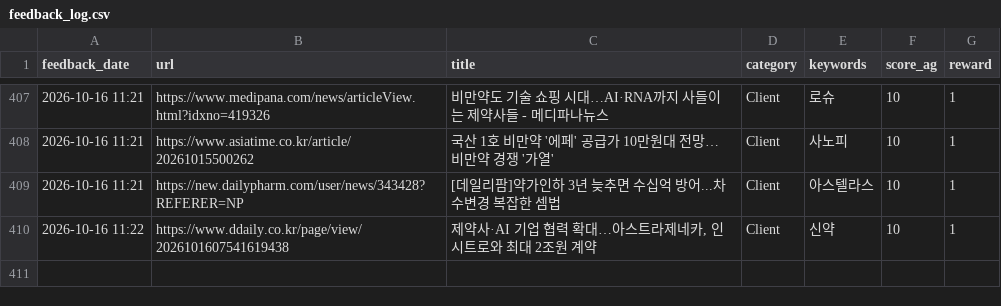
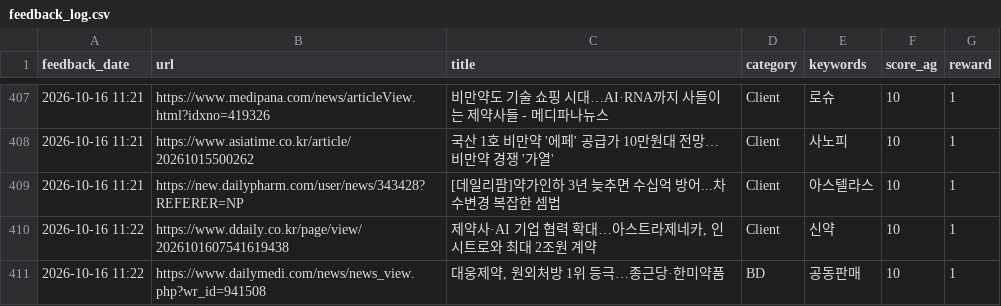
Before and after one commit to Lilyleeyaa/zp-market-monitoring-v3-share, a CSV file: data/labels/feedback_log.csv, drawn as a sheet; only a part is shown, gaps mark what is left out.

Commit message:
Feedback: 대웅제약, 원외처방 1위 등극…종근당·한미약품... (2026-10-16 11:22)

```diff
--- a/data/labels/feedback_log.csv
+++ b/data/labels/feedback_log.csv
@@ -410 +410,2 @@ feedback_date,url,title,category,keywords,score_ag,reward
 2026-10-16 11:22,https://www.ddaily.co.kr/page/view/2026101607541619438,"제약사·AI 기업 협력 확대…아스트라제네카, 인시트로와 최대 2조원 계약",Client,신약,10,1
+2026-10-16 11:22,https://www.dailymedi.com/news/news_view.php?wr_id=941508,"대웅제약, 원외처방 1위 등극…종근당·한미약품",BD,공동판매,10,1
```
